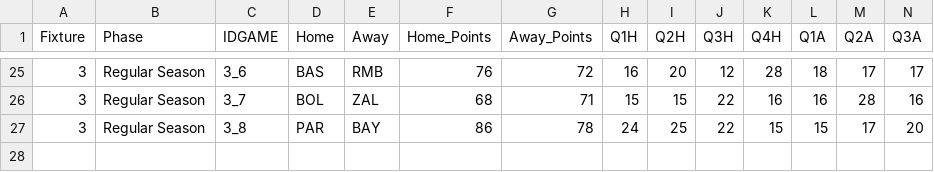
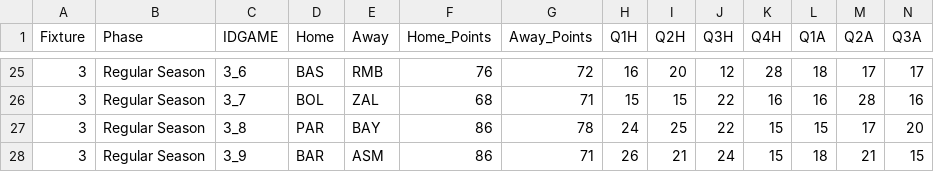
Before and after one commit to sotiristiga/euroleague, a CSV file: euroleague_2024_2025_results.csv, drawn as a sheet; only a part is shown, gaps mark what is left out; rows hold the shown columns only; the diff names each change by its address in the sheet, - before the commit and + after, or states it on an @@ line.

```diff
--- a/euroleague_2024_2025_results.csv
+++ b/euroleague_2024_2025_results.csv
+row 28: 3 | Regular Season | 3_9 | BAR | ASM | 86 | 71 | 26 | 21 | 24 | 15 | 18 | 21 | 15
```
Also changed, not shown: euroleague_2024_2025_playerstats.csv.
